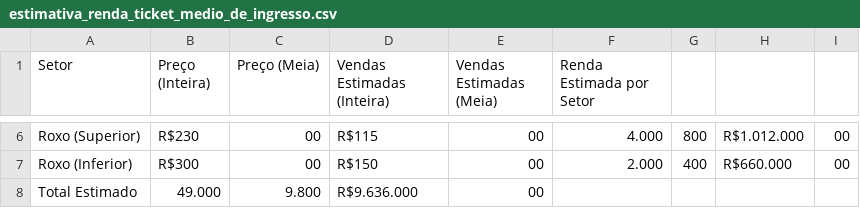
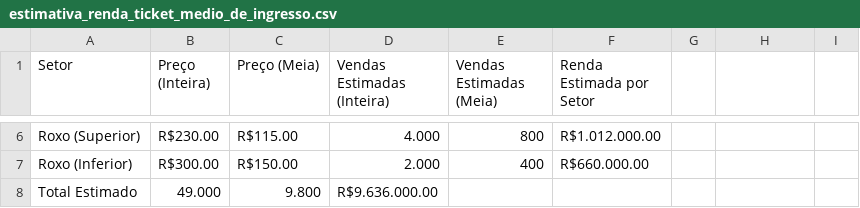
Before and after one commit to hrslv-dev/A3-, a CSV file: data.csv/estimativa_renda_ticket_medio_de_ingresso.csv, drawn as a sheet; only a part is shown, gaps mark what is left out; the diff covers the shown part only; the diff names each change by its address in the sheet, - before the commit and + after, or states it on an @@ line.

```diff
--- a/data.csv/estimativa_renda_ticket_medio_de_ingresso.csv
+++ b/data.csv/estimativa_renda_ticket_medio_de_ingresso.csv
-B6 (Preço (Inteira)): R$230
+B6 (Preço (Inteira)): R$230.00
-C6 (Preço (Meia)): 00
+C6 (Preço (Meia)): R$115.00
-D6 (Vendas Estimadas (Inteira)): R$115
+D6 (Vendas Estimadas (Inteira)): 4.000
-E6 (Vendas Estimadas (Meia)): 00
+E6 (Vendas Estimadas (Meia)): 800
-F6 (Renda Estimada por Setor): 4.000
+F6 (Renda Estimada por Setor): R$1.012.000.00
-G6: 800
+G6: (empty)
-H6: R$1.012.000
+H6: (empty)
-I6:I7: 00
+I6:I7: (empty)
-B7 (Preço (Inteira)): R$300
+B7 (Preço (Inteira)): R$300.00
-C7 (Preço (Meia)): 00
+C7 (Preço (Meia)): R$150.00
-D7 (Vendas Estimadas (Inteira)): R$150
+D7 (Vendas Estimadas (Inteira)): 2.000
-E7 (Vendas Estimadas (Meia)): 00
+E7 (Vendas Estimadas (Meia)): 400
-F7 (Renda Estimada por Setor): 2.000
+F7 (Renda Estimada por Setor): R$660.000.00
-G7: 400
+G7: (empty)
-H7: R$660.000
+H7: (empty)
-D8 (Vendas Estimadas (Inteira)): R$9.636.000
+D8 (Vendas Estimadas (Inteira)): R$9.636.000.00
-E8 (Vendas Estimadas (Meia)): 00
+E8 (Vendas Estimadas (Meia)): (empty)
```
Also changed, not shown: 32 edited cells elsewhere in this file, data.csv/perfil_demografico_torcida.csv, 1 other file.
